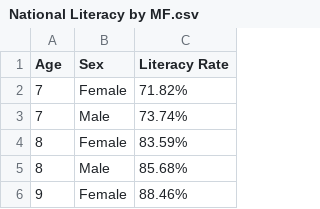
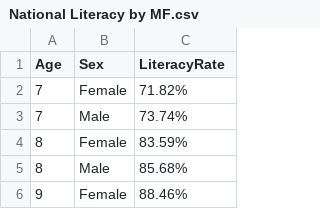
Before and after one commit to kelthfire/CS-498-Narrative-Visualization, a CSV file: National Literacy by MF.csv, drawn as a sheet; only a part is shown.

```diff
--- a/National Literacy by MF.csv
+++ b/National Literacy by MF.csv
@@ -1,2 +1,2 @@
-Age,Sex,Literacy Rate
+Age,Sex,LiteracyRate
 7,Female,71.82%
```
Also changed, not shown: 1 other file.
